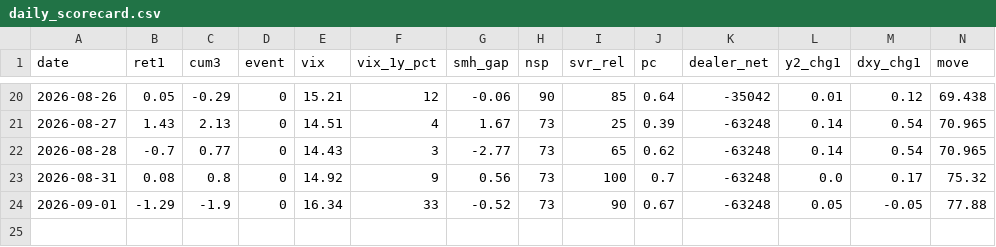
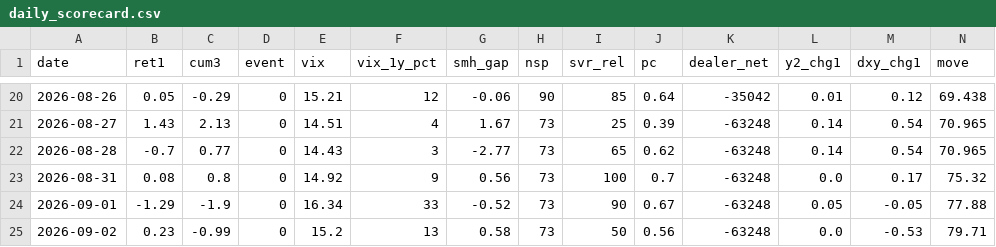
Before and after one commit to hong4137/market-watcher, a CSV file: docs/data/daily_scorecard.csv, drawn as a sheet; only a part is shown, gaps mark what is left out; rows hold the shown columns only; the diff names each change by its address in the sheet, - before the commit and + after, or states it on an @@ line.

```diff
--- a/docs/data/daily_scorecard.csv
+++ b/docs/data/daily_scorecard.csv
+row 25: 2026-09-02 | 0.23 | -0.99 | 0 | 15.2 | 13 | 0.58 | 73 | 50 | 0.56 | -63248 | 0.0 | -0.53 | 79.71
```
Also changed, not shown: docs/data/equity_pc_bydate.csv, docs/data/ext/btc.csv, 57 other files.
